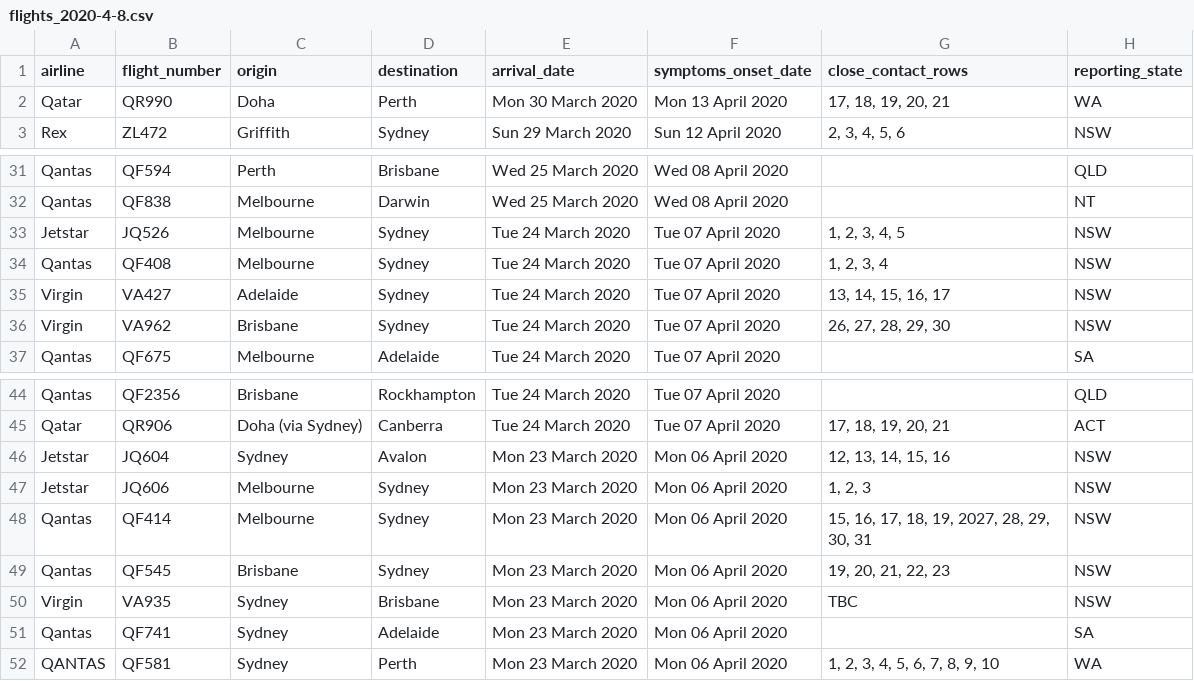
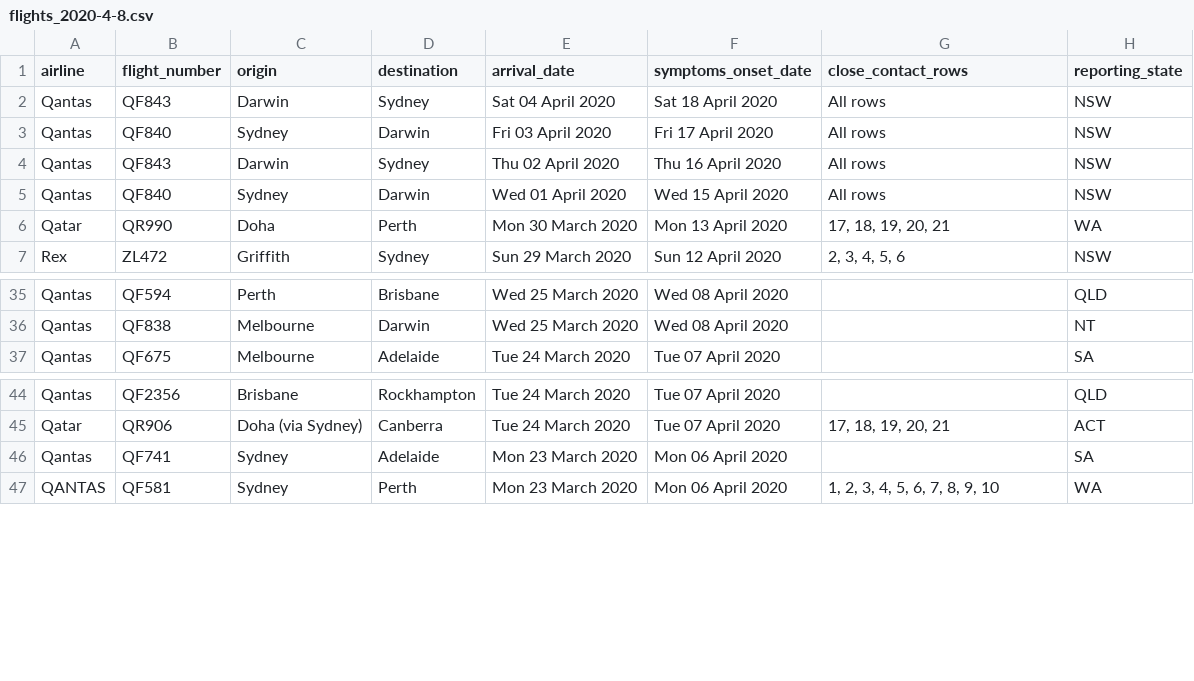
Before and after one commit to bazickoff/covid19-aus-flights-scraper, a CSV file: flight_data/all/flights_2020-4-8.csv, drawn as a sheet; only a part is shown, gaps mark what is left out; removed rows and columns are numbered as before the commit, all else as after; the diff names each change by its address in the sheet, - before the commit and + after, or states it on an @@ line.

```diff
--- a/flight_data/all/flights_2020-4-8.csv
+++ b/flight_data/all/flights_2020-4-8.csv
+row 2: Qantas | QF843 | Darwin | Sydney | Sat 04 April 2020 | Sat 18 April 2020 | All rows | NSW
+row 3: Qantas | QF840 | Sydney | Darwin | Fri 03 April 2020 | Fri 17 April 2020 | All rows | NSW
+row 4: Qantas | QF843 | Darwin | Sydney | Thu 02 April 2020 | Thu 16 April 2020 | All rows | NSW
+row 5: Qantas | QF840 | Sydney | Darwin | Wed 01 April 2020 | Wed 15 April 2020 | All rows | NSW
-row 33: Jetstar | JQ526 | Melbourne | Sydney | Tue 24 March 2020 | Tue 07 April 2020 | 1, 2, 3, 4, 5 | NSW
-row 34: Qantas | QF408 | Melbourne | Sydney | Tue 24 March 2020 | Tue 07 April 2020 | 1, 2, 3, 4 | NSW
-row 35: Virgin | VA427 | Adelaide | Sydney | Tue 24 March 2020 | Tue 07 April 2020 | 13, 14, 15, 16, 17 | NSW
-row 36: Virgin | VA962 | Brisbane | Sydney | Tue 24 March 2020 | Tue 07 April 2020 | 26, 27, 28, 29, 30 | NSW
-row 46: Jetstar | JQ604 | Sydney | Avalon | Mon 23 March 2020 | Mon 06 April 2020 | 12, 13, 14, 15, 16 | NSW
-row 47: Jetstar | JQ606 | Melbourne | Sydney | Mon 23 March 2020 | Mon 06 April 2020 | 1, 2, 3 | NSW
-row 48: Qantas | QF414 | Melbourne | Sydney | Mon 23 March 2020 | Mon 06 April 2020 | 15, 16, 17, 18, 19, 2027, 28, 29, 30, 31 | NSW
-row 49: Qantas | QF545 | Brisbane | Sydney | Mon 23 March 2020 | Mon 06 April 2020 | 19, 20, 21, 22, 23 | NSW
-row 50: Virgin | VA935 | Sydney | Brisbane | Mon 23 March 2020 | Mon 06 April 2020 | TBC | NSW
```
Also changed, not shown: flight_data/all/latest.csv, flight_data/nsw/flights_2020-4-8.csv, 2 other files.
